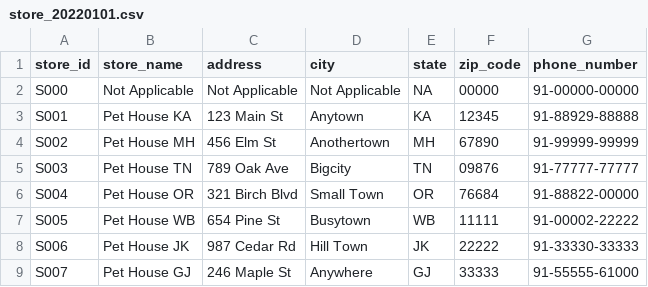
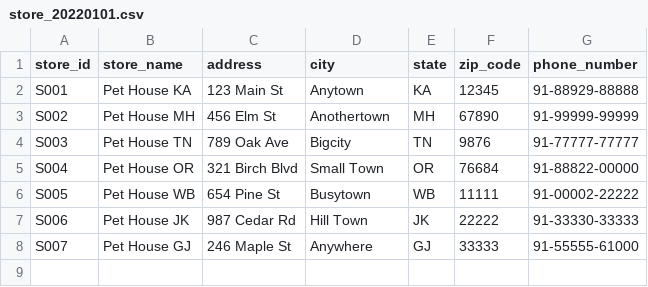
Before and after one commit to subhamkharwal/ease-with-data, a CSV file: dw-with-pyspark/datasets/Store/store_20220101.csv, drawn as a sheet.

```diff
--- a/dw-with-pyspark/datasets/Store/store_20220101.csv
+++ b/dw-with-pyspark/datasets/Store/store_20220101.csv
@@ -1,6 +1,5 @@
 store_id,store_name,address,city,state,zip_code,phone_number
-S000,Not Applicable,Not Applicable,Not Applicable,NA,00000,91-00000-00000
 S001,Pet House KA,123 Main St,Anytown,KA,12345,91-88929-88888
 S002,Pet House MH,456 Elm St,Anothertown,MH,67890,91-99999-99999
-S003,Pet House TN,789 Oak Ave,Bigcity,TN,09876,91-77777-77777
+S003,Pet House TN,789 Oak Ave,Bigcity,TN,9876,91-77777-77777
 S004,Pet House OR,321 Birch Blvd,Small Town,OR,76684,91-88822-00000
```
Also changed, not shown: dw-with-pyspark/datasets/Customer/customer_20220101.csv, dw-with-pyspark/datasets/Customer/customer_20220104.csv, 3 other files.
